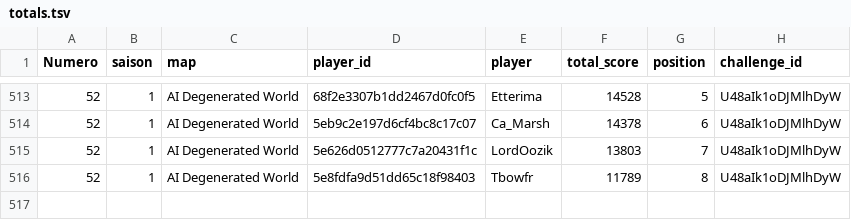
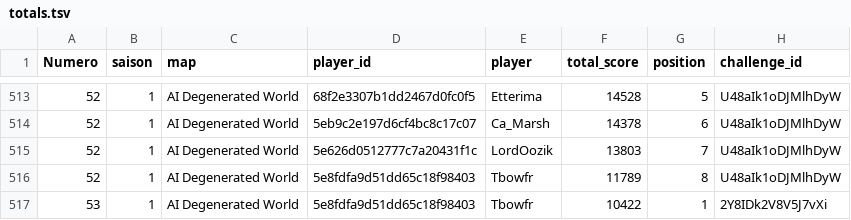
Before and after one commit to ComteUnderscoreL/geostats, a TSV file: data/totals.tsv, drawn as a sheet; only a part is shown, gaps mark what is left out.

```diff
--- a/data/totals.tsv
+++ b/data/totals.tsv
@@ -516 +516,2 @@ Numero	saison	map	player_id	player	total_score	position	challenge_id
 52	1	AI Degenerated World	5e8fdfa9d51dd65c18f98403	Tbowfr	11789	8	U48aIk1oDJMlhDyW
+53	1	AI Degenerated World	5e8fdfa9d51dd65c18f98403	Tbowfr	10422	1	2Y8IDk2V8V5J7vXi
```
Also changed, not shown: data/rounds.tsv.
